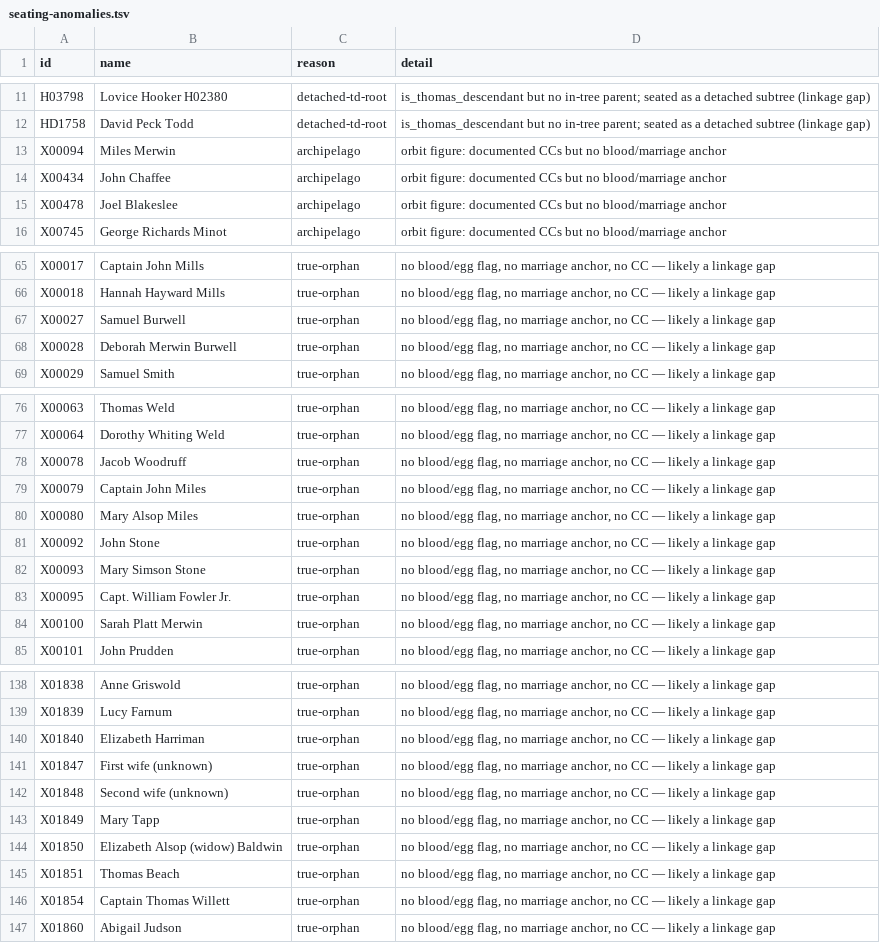
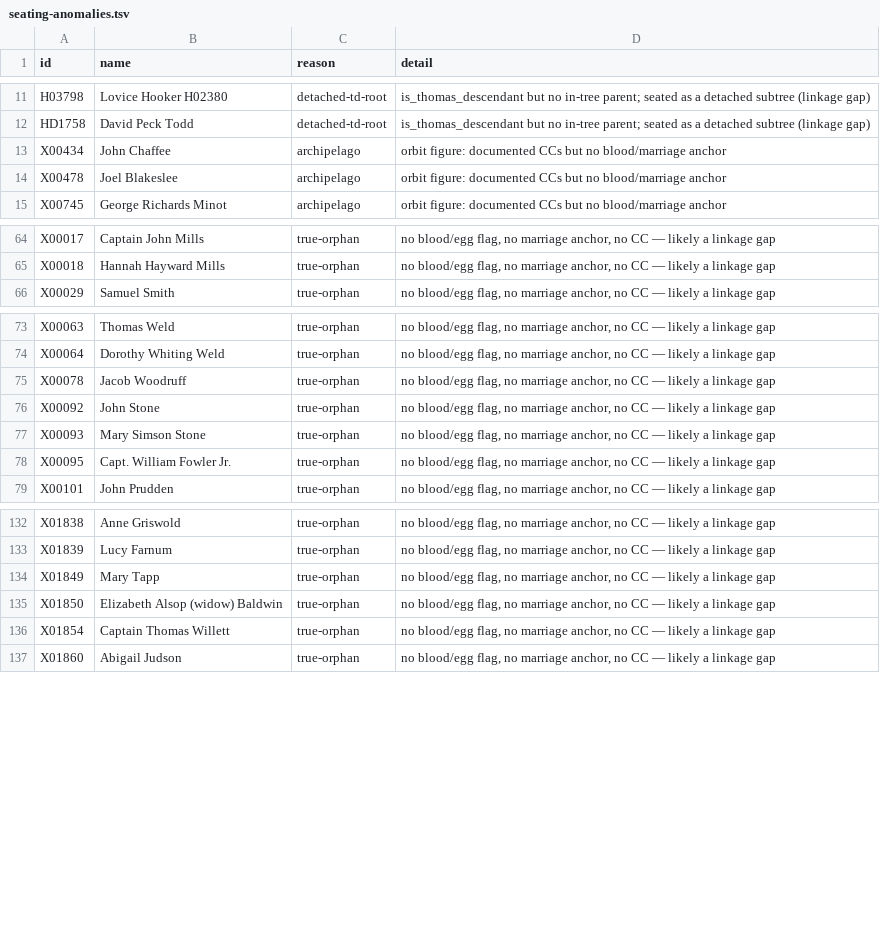
Before and after one commit to 35degrees/hookerfamily041726, a TSV file: seating-anomalies.tsv, drawn as a sheet; only a part is shown, gaps mark what is left out.

Commit message:
Miles and Merwin scaffolding cut back, and what was worth keeping pulled down. Thirteen deleted. Richard Miles is gone as an entry but survives on his grandson Daniel Miles, who was a thin record and is now the man whose grandfather refused Charles I's ship money, came over with Prudden's Hertfordshire company, took the franchise as one of New Haven's forty-four free planters and helped build the ship that sailed off in 1646 and was never seen again, and whose father held Westfield through King Philip's War. Miles Merwin's church admission carried to Hannah Merwin Stone, who is now placed at Milford, and Mary Burwell keeps her descent from both Milford lines. Sarah Newton's marriage dated 1707. Middlebury Cemetery of New Haven County given Sam's coordinates

```diff
--- a/seating-anomalies.tsv
+++ b/seating-anomalies.tsv
@@ -12,3 +12,2 @@ H03798	Lovice Hooker H02380	detached-td-root	is_thomas_descendant but no in-tree
 HD1758	David Peck Todd	detached-td-root	is_thomas_descendant but no in-tree parent; seated as a detached subtree (linkage gap)
-X00094	Miles Merwin	archipelago	orbit figure: documented CCs but no blood/marriage anchor
 X00434	John Chaffee	archipelago	orbit figure: documented CCs but no blood/marriage anchor
@@ -66,4 +65,2 @@ X00017	Captain John Mills	true-orphan	no blood/egg flag, no marriage anchor, no
 X00018	Hannah Hayward Mills	true-orphan	no blood/egg flag, no marriage anchor, no CC — likely a linkage gap
-X00027	Samuel Burwell	true-orphan	no blood/egg flag, no marriage anchor, no CC — likely a linkage gap
-X00028	Deborah Merwin Burwell	true-orphan	no blood/egg flag, no marriage anchor, no CC — likely a linkage gap
 X00029	Samuel Smith	true-orphan	no blood/egg flag, no marriage anchor, no CC — likely a linkage gap
@@ -78,4 +75,2 @@ X00064	Dorothy Whiting Weld	true-orphan	no blood/egg flag, no marriage anchor, n
 X00078	Jacob Woodruff	true-orphan	no blood/egg flag, no marriage anchor, no CC — likely a linkage gap
-X00079	Captain John Miles	true-orphan	no blood/egg flag, no marriage anchor, no CC — likely a linkage gap
-X00080	Mary Alsop Miles	true-orphan	no blood/egg flag, no marriage anchor, no CC — likely a linkage gap
 X00092	John Stone	true-orphan	no blood/egg flag, no marriage anchor, no CC — likely a linkage gap
@@ -83,3 +78,2 @@ X00093	Mary Simson Stone	true-orphan	no blood/egg flag, no marriage anchor, no C
 X00095	Capt. William Fowler Jr.	true-orphan	no blood/egg flag, no marriage anchor, no CC — likely a linkage gap
-X00100	Sarah Platt Merwin	true-orphan	no blood/egg flag, no marriage anchor, no CC — likely a linkage gap
 X00101	John Prudden	true-orphan	no blood/egg flag, no marriage anchor, no CC — likely a linkage gap
@@ -139,8 +133,4 @@ X01838	Anne Griswold	true-orphan	no blood/egg flag, no marriage anchor, no CC
 X01839	Lucy Farnum	true-orphan	no blood/egg flag, no marriage anchor, no CC — likely a linkage gap
-X01840	Elizabeth Harriman	true-orphan	no blood/egg flag, no marriage anchor, no CC — likely a linkage gap
-X01847	First wife (unknown)	true-orphan	no blood/egg flag, no marriage anchor, no CC — likely a linkage gap
-X01848	Second wife (unknown)	true-orphan	no blood/egg flag, no marriage anchor, no CC — likely a linkage gap
 X01849	Mary Tapp	true-orphan	no blood/egg flag, no marriage anchor, no CC — likely a linkage gap
 X01850	Elizabeth Alsop (widow) Baldwin	true-orphan	no blood/egg flag, no marriage anchor, no CC — likely a linkage gap
-X01851	Thomas Beach	true-orphan	no blood/egg flag, no marriage anchor, no CC — likely a linkage gap
 X01854	Captain Thomas Willett	true-orphan	no blood/egg flag, no marriage anchor, no CC — likely a linkage gap
```
Also changed, not shown: 1 other file.
